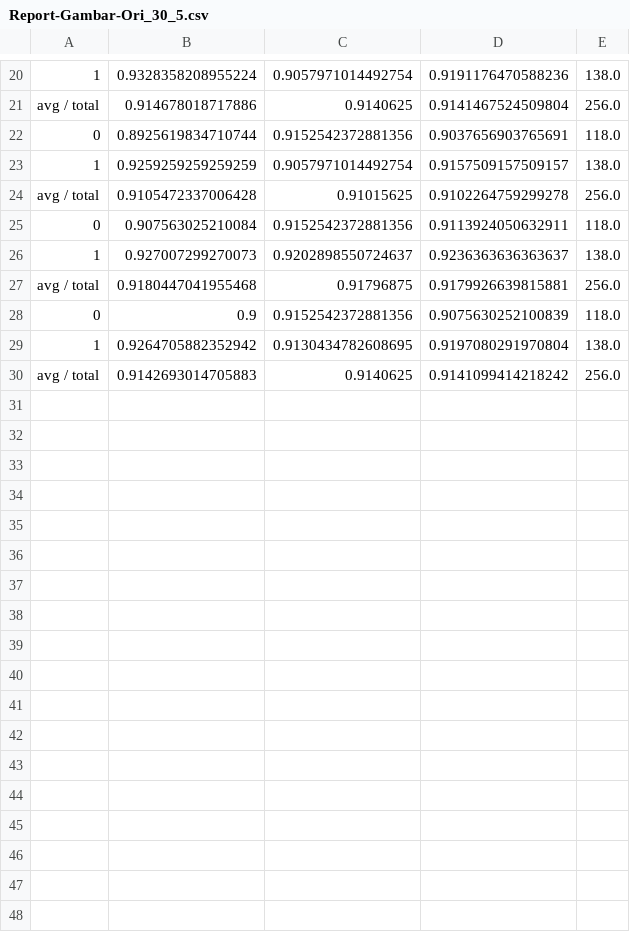
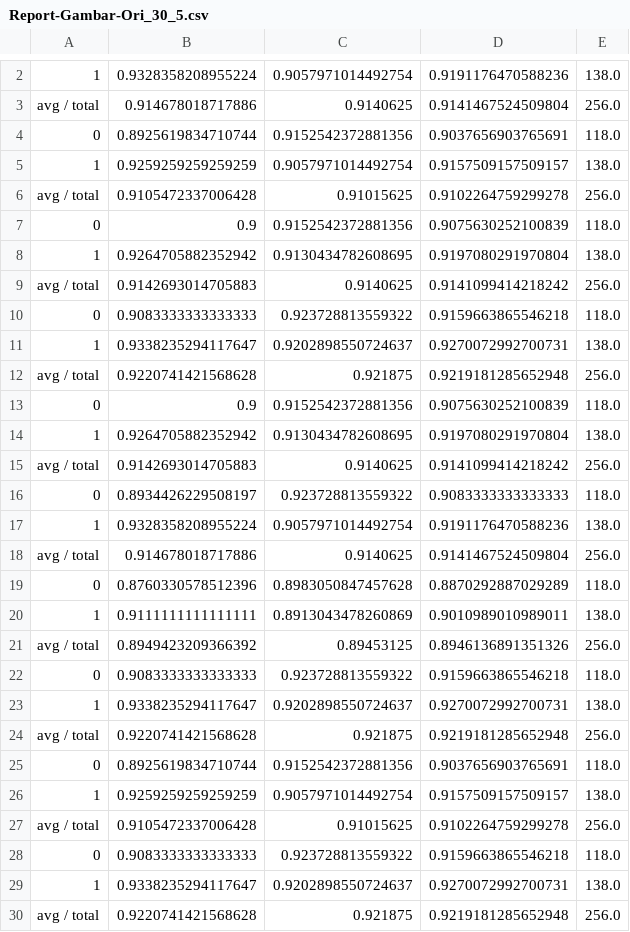
Before and after one commit to GabrellaMarlikaPutri/Klasifikasi-Batik, a CSV file: Report-Gambar-Ori_30_5.csv, drawn as a sheet; only a part is shown, gaps mark what is left out; the diff covers the shown part only.

```diff
--- a/Report-Gambar-Ori_30_5.csv
+++ b/Report-Gambar-Ori_30_5.csv
@@ -24,5 +6,2 @@ avg / total;0.914678018717886;0.9140625;0.9141467524509804;256.0
 avg / total;0.9105472337006428;0.91015625;0.9102264759299278;256.0
-0;0.907563025210084;0.9152542372881356;0.9113924050632911;118.0
-1;0.927007299270073;0.9202898550724637;0.9236363636363637;138.0
-avg / total;0.9180447041955468;0.91796875;0.9179926639815881;256.0
 0;0.9;0.9152542372881356;0.9075630252100839;118.0
@@ -30 +9,22 @@ avg / total;0.9180447041955468;0.91796875;0.9179926639815881;256.0
 avg / total;0.9142693014705883;0.9140625;0.9141099414218242;256.0
+0;0.9083333333333333;0.923728813559322;0.9159663865546218;118.0
+1;0.9338235294117647;0.9202898550724637;0.9270072992700731;138.0
+avg / total;0.9220741421568628;0.921875;0.9219181285652948;256.0
+0;0.9;0.9152542372881356;0.9075630252100839;118.0
+1;0.9264705882352942;0.9130434782608695;0.9197080291970804;138.0
+avg / total;0.9142693014705883;0.9140625;0.9141099414218242;256.0
+0;0.8934426229508197;0.923728813559322;0.9083333333333333;118.0
+1;0.9328358208955224;0.9057971014492754;0.9191176470588236;138.0
+avg / total;0.914678018717886;0.9140625;0.9141467524509804;256.0
+0;0.8760330578512396;0.8983050847457628;0.8870292887029289;118.0
+1;0.9111111111111111;0.8913043478260869;0.9010989010989011;138.0
+avg / total;0.8949423209366392;0.89453125;0.8946136891351326;256.0
+0;0.9083333333333333;0.923728813559322;0.9159663865546218;118.0
+1;0.9338235294117647;0.9202898550724637;0.9270072992700731;138.0
+avg / total;0.9220741421568628;0.921875;0.9219181285652948;256.0
+0;0.8925619834710744;0.9152542372881356;0.9037656903765691;118.0
+1;0.9259259259259259;0.9057971014492754;0.9157509157509157;138.0
+avg / total;0.9105472337006428;0.91015625;0.9102264759299278;256.0
+0;0.9083333333333333;0.923728813559322;0.9159663865546218;118.0
+1;0.9338235294117647;0.9202898550724637;0.9270072992700731;138.0
+avg / total;0.9220741421568628;0.921875;0.9219181285652948;256.0
```
Also changed, not shown: 12 removed rows elsewhere in this file, Report-Gambar-Ori_20_5.csv, Report-Gambar-Ori_60_10.csv, 7 other files.
